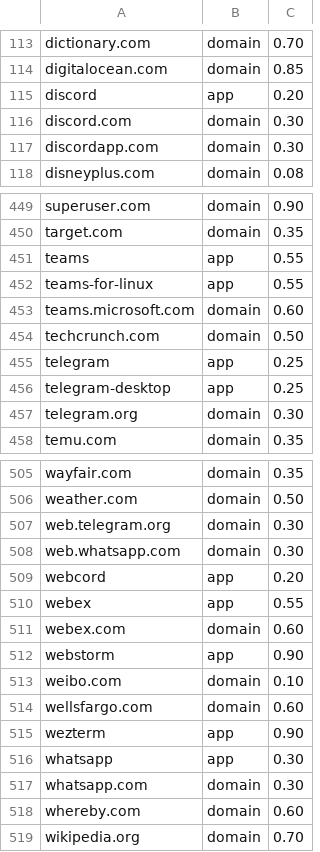
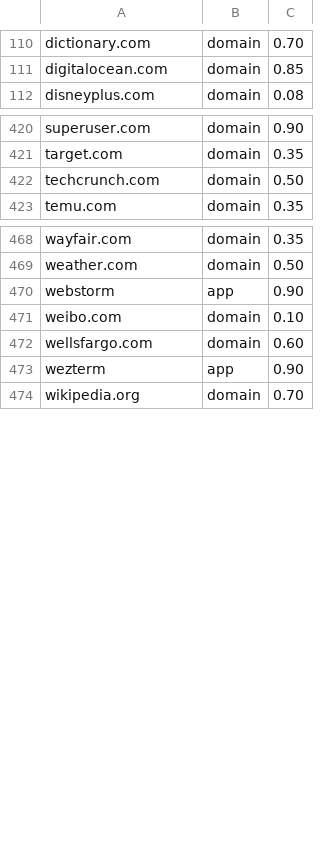
Before and after one commit to sguergachi/Nudge, a TSV file: NudgeCrossPlatform/model_exp/distraction_priors.tsv, drawn as a sheet; only a part is shown, gaps mark what is left out; the diff covers the shown part only; the diff names each change by its address in the sheet, - before the commit and + after, or states it on an @@ line.

```diff
--- a/NudgeCrossPlatform/model_exp/distraction_priors.tsv
+++ b/NudgeCrossPlatform/model_exp/distraction_priors.tsv
-row 115: discord | app | 0.20
-row 116: discord.com | domain | 0.30
-row 117: discordapp.com | domain | 0.30
-row 451: teams | app | 0.55
-row 452: teams-for-linux | app | 0.55
-row 453: teams.microsoft.com | domain | 0.60
-row 455: telegram | app | 0.25
-row 456: telegram-desktop | app | 0.25
-row 457: telegram.org | domain | 0.30
-row 507: web.telegram.org | domain | 0.30
-row 508: web.whatsapp.com | domain | 0.30
-row 509: webcord | app | 0.20
-row 510: webex | app | 0.55
-row 511: webex.com | domain | 0.60
-row 516: whatsapp | app | 0.30
-row 517: whatsapp.com | domain | 0.30
-row 518: whereby.com | domain | 0.60
```
Also changed, not shown: 30 removed rows elsewhere in this file, 7 other files.
